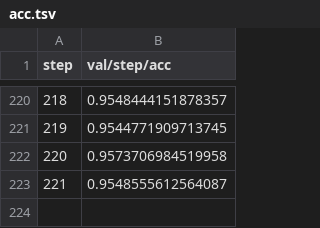
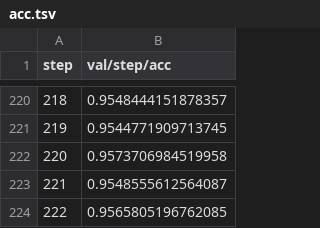
Before and after one commit to jellebouwman/lstm_seq2seq, a TSV file: results/plots/metrics/val/step/acc.tsv, drawn as a sheet; only a part is shown, gaps mark what is left out; the diff names each change by its address in the sheet, - before the commit and + after, or states it on an @@ line.

```diff
--- a/results/plots/metrics/val/step/acc.tsv
+++ b/results/plots/metrics/val/step/acc.tsv
+row 224: 222 | 0.9565805196762085
```
Also changed, not shown: results/plots/metrics/val/step/loss.tsv, 2 other files.
